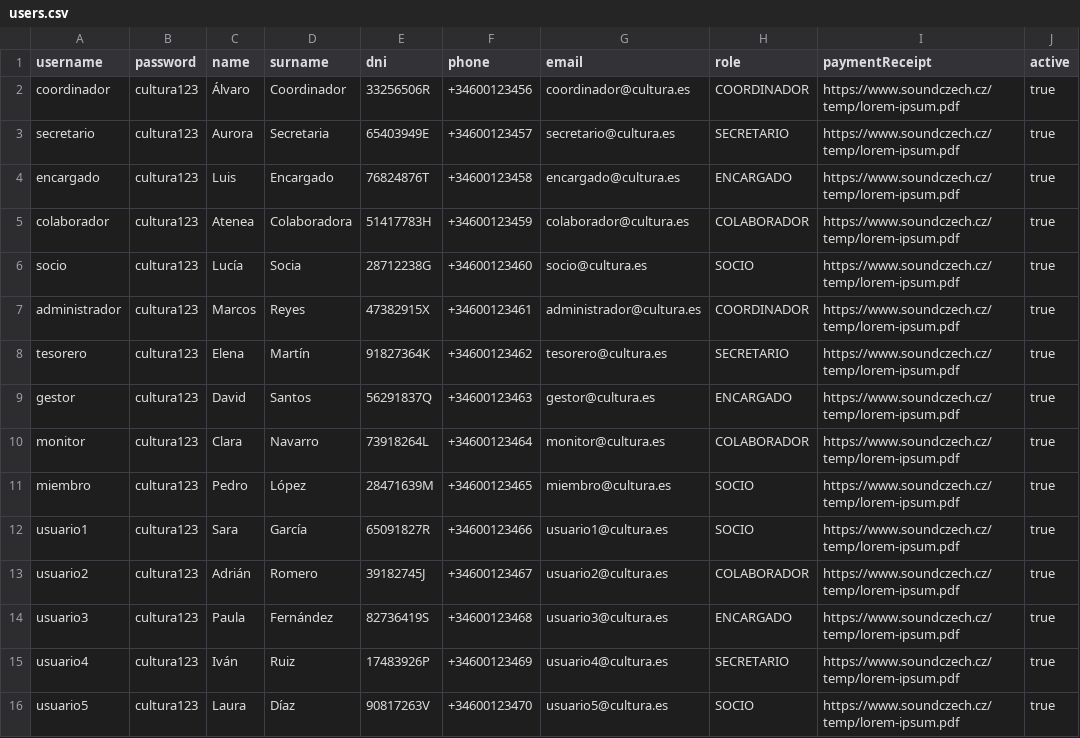
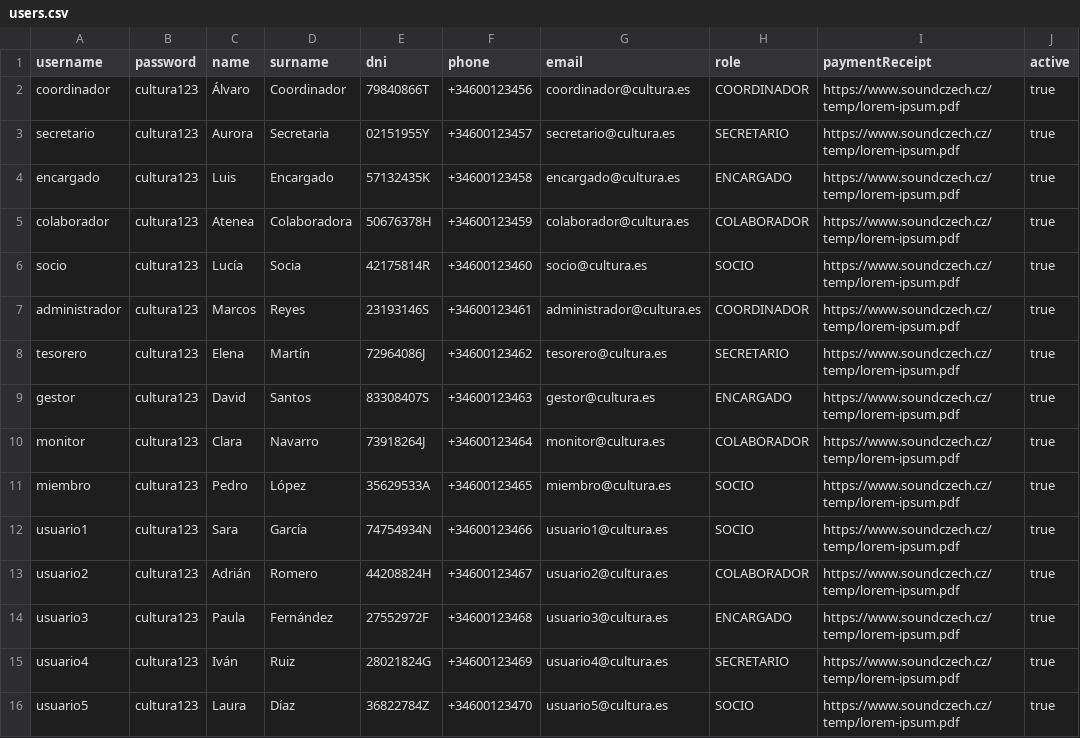
Before and after one commit to luciaponce-us/TFG-Cultura, a CSV file: backend/src/main/java/com/tfg/cultura/api/seeder/data/users.csv, drawn as a sheet.

Commit message:
fix(backend): fix Sonar issues

```diff
--- a/backend/src/main/java/com/tfg/cultura/api/seeder/data/users.csv
+++ b/backend/src/main/java/com/tfg/cultura/api/seeder/data/users.csv
@@ -1,16 +1,16 @@
 username,password,name,surname,dni,phone,email,role,paymentReceipt,active
-coordinador,cultura123,Álvaro,Coordinador,33256506R,+34600123456,coordinador@cultura.es,COORDINADOR,https://www.soundczech.cz/temp/lorem-ipsum.pdf,true
-secretario,cultura123,Aurora,Secretaria,65403949E,+34600123457,secretario@cultura.es,SECRETARIO,https://www.soundczech.cz/temp/lorem-ipsum.pdf,true
-encargado,cultura123,Luis,Encargado,76824876T,+34600123458,encargado@cultura.es,ENCARGADO,https://www.soundczech.cz/temp/lorem-ipsum.pdf,true
-colaborador,cultura123,Atenea,Colaboradora,51417783H,+34600123459,colaborador@cultura.es,COLABORADOR,https://www.soundczech.cz/temp/lorem-ipsum.pdf,true
-socio,cultura123,Lucía,Socia,28712238G,+34600123460,socio@cultura.es,SOCIO,https://www.soundczech.cz/temp/lorem-ipsum.pdf,true
-administrador,cultura123,Marcos,Reyes,47382915X,+34600123461,administrador@cultura.es,COORDINADOR,https://www.soundczech.cz/temp/lorem-ipsum.pdf,true
-tesorero,cultura123,Elena,Martín,91827364K,+34600123462,tesorero@cultura.es,SECRETARIO,https://www.soundczech.cz/temp/lorem-ipsum.pdf,true
-gestor,cultura123,David,Santos,56291837Q,+34600123463,gestor@cultura.es,ENCARGADO,https://www.soundczech.cz/temp/lorem-ipsum.pdf,true
-monitor,cultura123,Clara,Navarro,73918264L,+34600123464,monitor@cultura.es,COLABORADOR,https://www.soundczech.cz/temp/lorem-ipsum.pdf,true
-miembro,cultura123,Pedro,López,28471639M,+34600123465,miembro@cultura.es,SOCIO,https://www.soundczech.cz/temp/lorem-ipsum.pdf,true
-usuario1,cultura123,Sara,García,65091827R,+34600123466,usuario1@cultura.es,SOCIO,https://www.soundczech.cz/temp/lorem-ipsum.pdf,true
-usuario2,cultura123,Adrián,Romero,39182745J,+34600123467,usuario2@cultura.es,COLABORADOR,https://www.soundczech.cz/temp/lorem-ipsum.pdf,true
-usuario3,cultura123,Paula,Fernández,82736419S,+34600123468,usuario3@cultura.es,ENCARGADO,https://www.soundczech.cz/temp/lorem-ipsum.pdf,true
-usuario4,cultura123,Iván,Ruiz,17483926P,+34600123469,usuario4@cultura.es,SECRETARIO,https://www.soundczech.cz/temp/lorem-ipsum.pdf,true
-usuario5,cultura123,Laura,Díaz,90817263V,+34600123470,usuario5@cultura.es,SOCIO,https://www.soundczech.cz/temp/lorem-ipsum.pdf,true
+coordinador,cultura123,Álvaro,Coordinador,79840866T,+34600123456,coordinador@cultura.es,COORDINADOR,https://www.soundczech.cz/temp/lorem-ipsum.pdf,true
+secretario,cultura123,Aurora,Secretaria,02151955Y,+34600123457,secretario@cultura.es,SECRETARIO,https://www.soundczech.cz/temp/lorem-ipsum.pdf,true
+encargado,cultura123,Luis,Encargado,57132435K,+34600123458,encargado@cultura.es,ENCARGADO,https://www.soundczech.cz/temp/lorem-ipsum.pdf,true
+colaborador,cultura123,Atenea,Colaboradora,50676378H,+34600123459,colaborador@cultura.es,COLABORADOR,https://www.soundczech.cz/temp/lorem-ipsum.pdf,true
+socio,cultura123,Lucía,Socia,42175814R,+34600123460,socio@cultura.es,SOCIO,https://www.soundczech.cz/temp/lorem-ipsum.pdf,true
+administrador,cultura123,Marcos,Reyes,23193146S,+34600123461,administrador@cultura.es,COORDINADOR,https://www.soundczech.cz/temp/lorem-ipsum.pdf,true
+tesorero,cultura123,Elena,Martín,72964086J,+34600123462,tesorero@cultura.es,SECRETARIO,https://www.soundczech.cz/temp/lorem-ipsum.pdf,true
+gestor,cultura123,David,Santos,83308407S,+34600123463,gestor@cultura.es,ENCARGADO,https://www.soundczech.cz/temp/lorem-ipsum.pdf,true
+monitor,cultura123,Clara,Navarro,73918264J,+34600123464,monitor@cultura.es,COLABORADOR,https://www.soundczech.cz/temp/lorem-ipsum.pdf,true
+miembro,cultura123,Pedro,López,35629533A,+34600123465,miembro@cultura.es,SOCIO,https://www.soundczech.cz/temp/lorem-ipsum.pdf,true
+usuario1,cultura123,Sara,García,74754934N,+34600123466,usuario1@cultura.es,SOCIO,https://www.soundczech.cz/temp/lorem-ipsum.pdf,true
+usuario2,cultura123,Adrián,Romero,44208824H,+34600123467,usuario2@cultura.es,COLABORADOR,https://www.soundczech.cz/temp/lorem-ipsum.pdf,true
+usuario3,cultura123,Paula,Fernández,27552972F,+34600123468,usuario3@cultura.es,ENCARGADO,https://www.soundczech.cz/temp/lorem-ipsum.pdf,true
+usuario4,cultura123,Iván,Ruiz,28021824G,+34600123469,usuario4@cultura.es,SECRETARIO,https://www.soundczech.cz/temp/lorem-ipsum.pdf,true
+usuario5,cultura123,Laura,Díaz,36822784Z,+34600123470,usuario5@cultura.es,SOCIO,https://www.soundczech.cz/temp/lorem-ipsum.pdf,true
```
Also changed, not shown: 6 other files.
